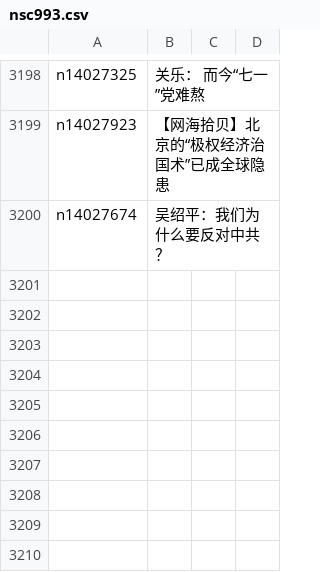
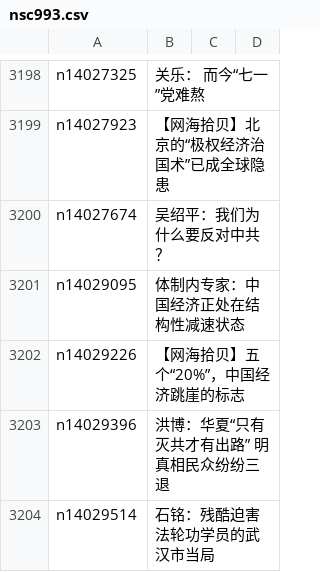
Before and after one commit to epic-marker/epoch-comment, a CSV file: indexes/nsc993.csv, drawn as a sheet; only a part is shown, gaps mark what is left out.

```diff
--- a/indexes/nsc993.csv
+++ b/indexes/nsc993.csv
@@ -3200 +3200,5 @@ n14027923,【网海拾贝】北京的“极权经济治国术”已成全球隐
 n14027674,吴绍平：我们为什么要反对中共？
+n14029095,体制内专家：中国经济正处在结构性减速状态
+n14029226,【网海拾贝】五个“20%”，中国经济跳崖的标志
+n14029396,洪博：华夏“只有灭共才有出路” 明真相民众纷纷三退
+n14029514,石铭：残酷迫害法轮功学员的武汉市当局
```
Also changed, not shown: indexes/nsc1025.csv, indexes/nsc424.csv, 20 other files.
